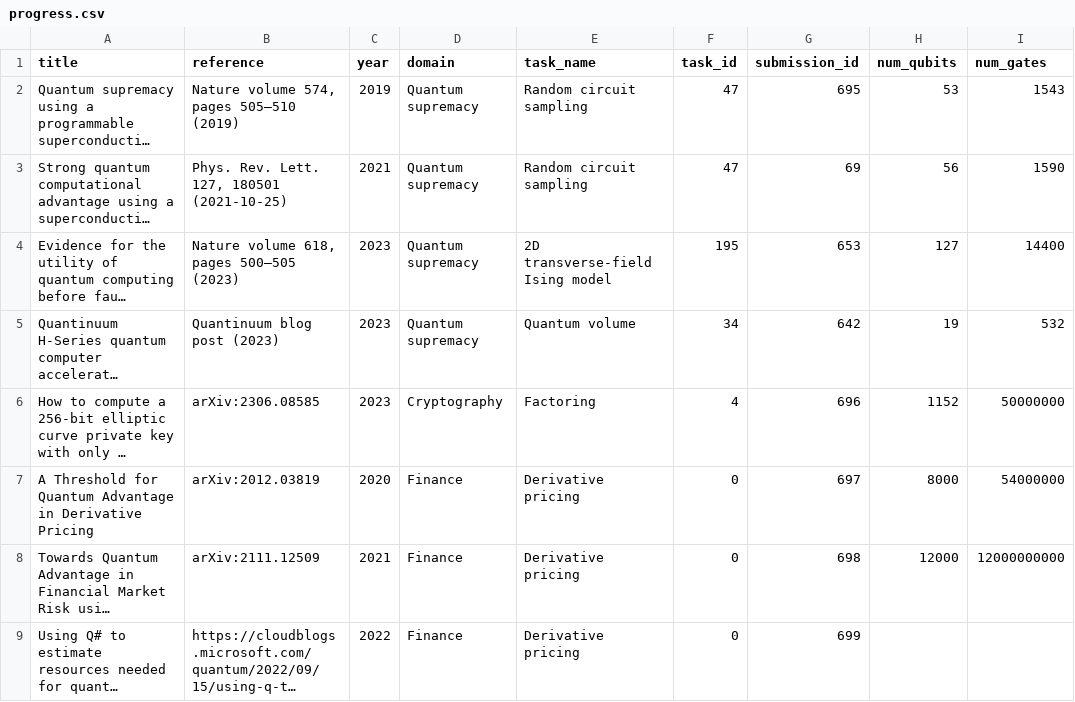
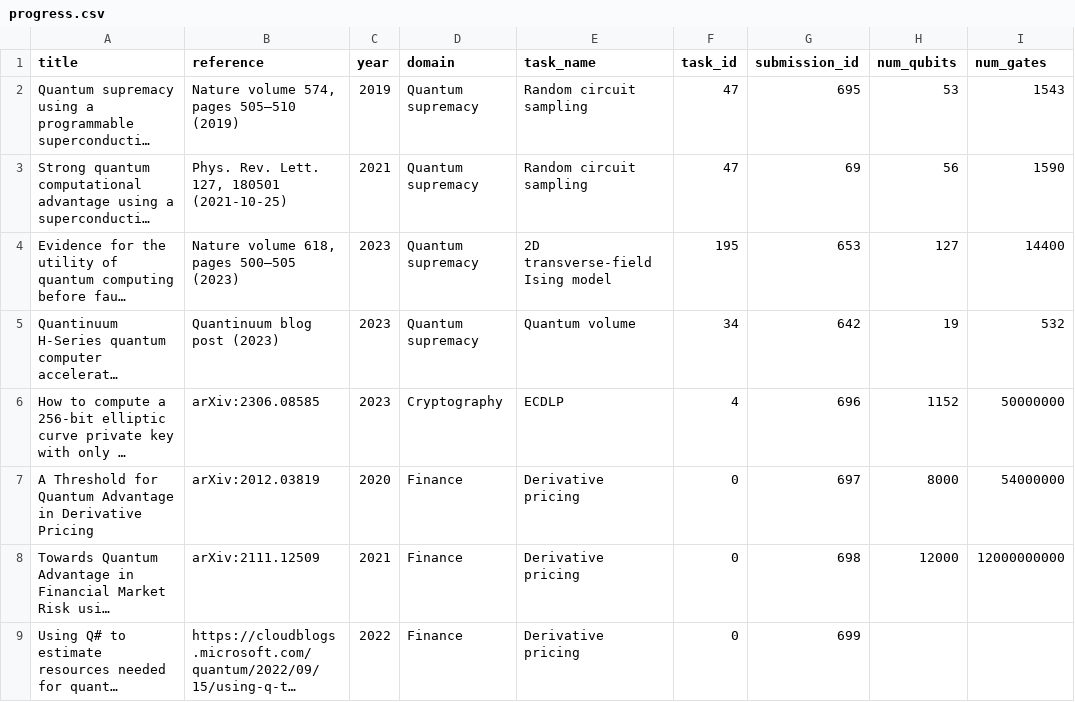
Before and after one commit to unitaryfund/metriq-app, a CSV file: src/progress.csv, drawn as a sheet; only a part is shown; long unchanged cells end in …; the diff names each change by its address in the sheet, - before the commit and + after, or states it on an @@ line.

Commit message:
Fix ECDLP point on Progress chart

```diff
--- a/src/progress.csv
+++ b/src/progress.csv
-E6 (task_name): Factoring
+E6 (task_name): ECDLP
```
Also changed, not shown: 14 other files.
